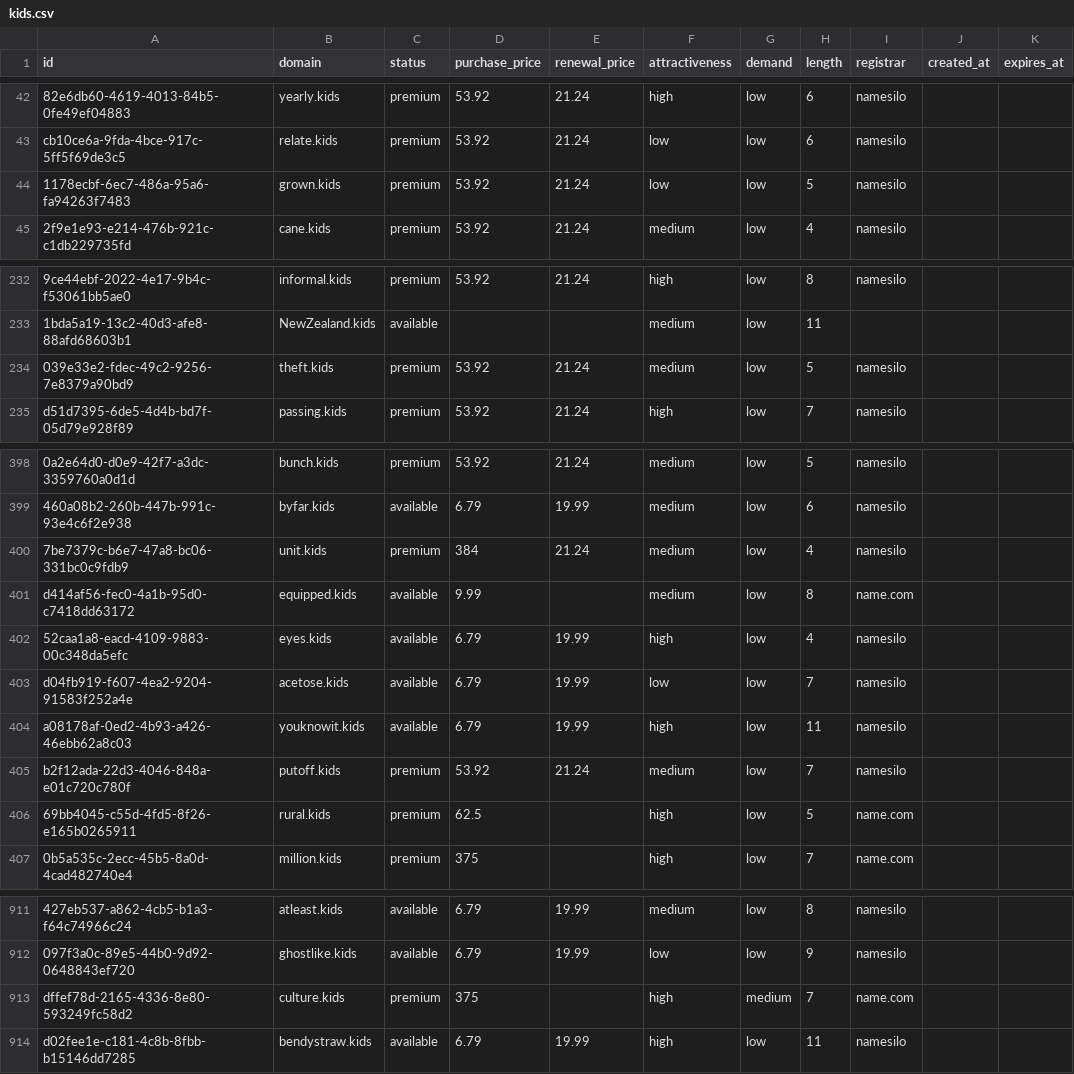
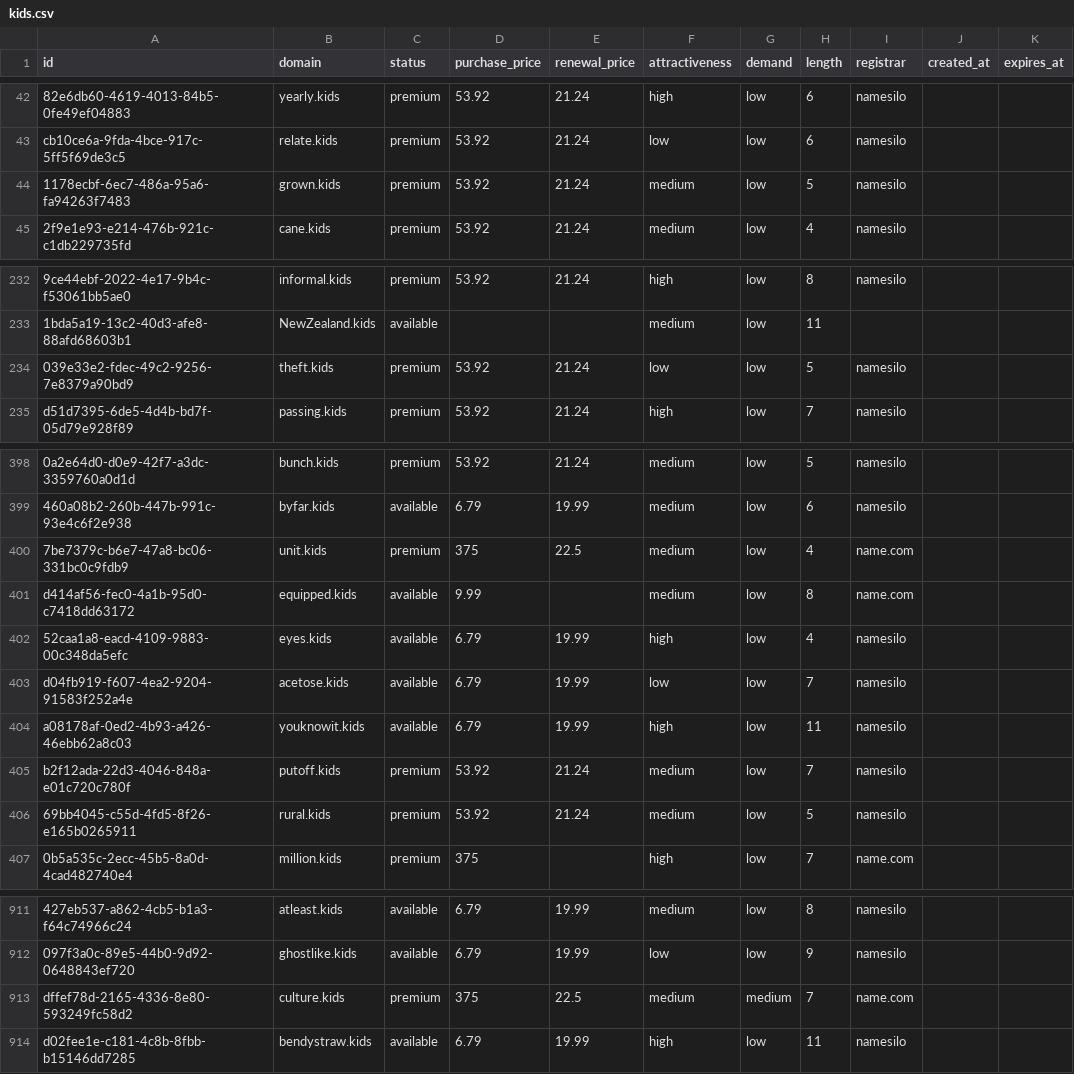
Before and after one commit to UniqueDomains/kids-oneword-domains, a CSV file: kids.csv, drawn as a sheet; only a part is shown, gaps mark what is left out; the diff covers the shown part only; the diff names each change by its address in the sheet, - before the commit and + after, or states it on an @@ line.

Commit message:
Domains update

```diff
--- a/kids.csv
+++ b/kids.csv
-F44 (attractiveness): low
+F44 (attractiveness): medium
-F234 (attractiveness): medium
+F234 (attractiveness): low
-D400 (purchase_price): 384
+D400 (purchase_price): 375
-E400 (renewal_price): 21.24
+E400 (renewal_price): 22.5
-I400 (registrar): namesilo
+I400 (registrar): name.com
-D406 (purchase_price): 62.5
+D406 (purchase_price): 53.92
-E406 (renewal_price): (empty)
+E406 (renewal_price): 21.24
-F406 (attractiveness): high
+F406 (attractiveness): medium
-I406 (registrar): name.com
+I406 (registrar): namesilo
-E913 (renewal_price): (empty)
+E913 (renewal_price): 22.5
-F913 (attractiveness): high
+F913 (attractiveness): medium
```
Also changed, not shown: 2 edited cells elsewhere in this file, 4 other files.
